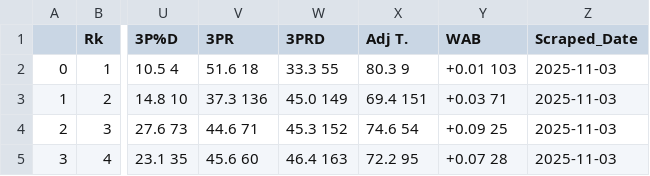
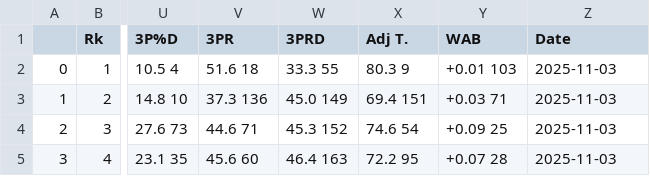
Before and after one commit to isaacvm98/go_duke_triangle_comp, a CSV file: data/barttorvik_data_26.csv (was barttorvik_data.csv), drawn as a sheet; only a part is shown, gaps mark what is left out; the diff names each change by its address in the sheet, - before the commit and + after, or states it on an @@ line.

Commit message:
updated 2026

```diff
--- a/barttorvik_data.csv
+++ b/data/barttorvik_data_26.csv
-Z1: Scraped_Date
+Z1: Date
```
